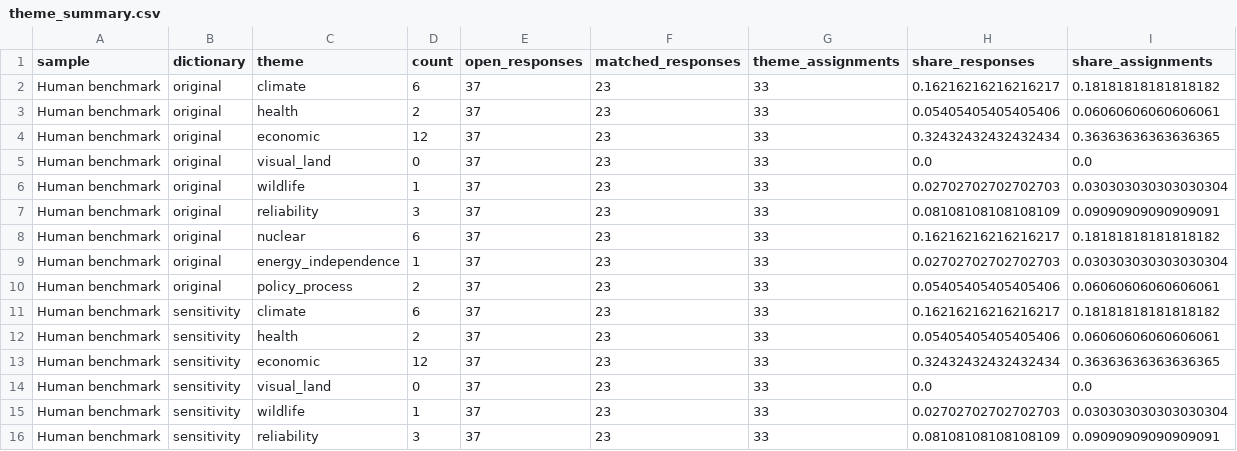
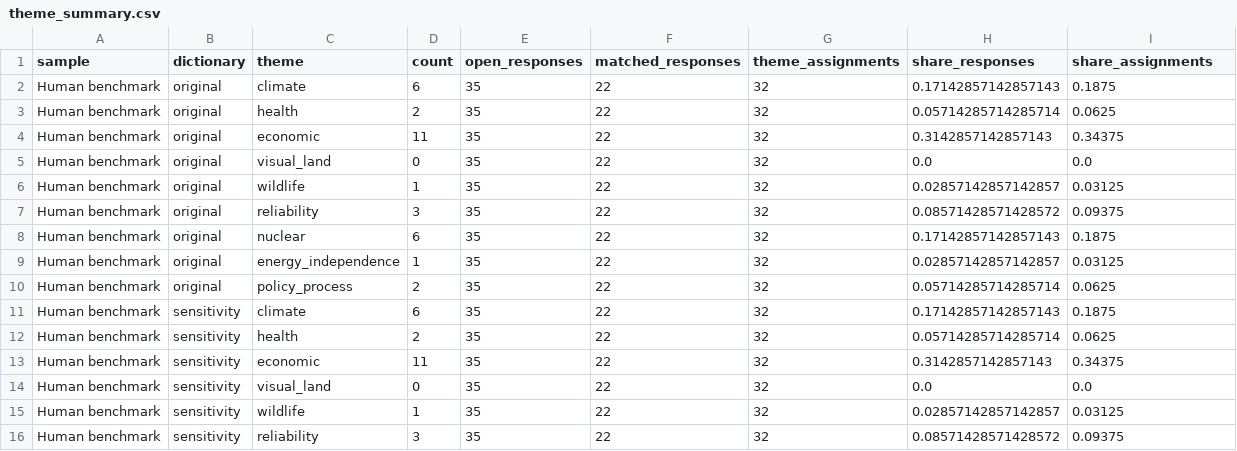
Before and after one commit to amirgazar/LLM-Energy, a CSV file: results/theme_summary.csv, drawn as a sheet; only a part is shown; the diff covers the shown part only.

```diff
--- a/results/theme_summary.csv
+++ b/results/theme_summary.csv
@@ -1,16 +1,16 @@
 sample,dictionary,theme,count,open_responses,matched_responses,theme_assignments,share_responses,share_assignments
-Human benchmark,original,climate,6,37,23,33,0.16216216216216217,0.18181818181818182
-Human benchmark,original,health,2,37,23,33,0.05405405405405406,0.06060606060606061
-Human benchmark,original,economic,12,37,23,33,0.32432432432432434,0.36363636363636365
-Human benchmark,original,visual_land,0,37,23,33,0.0,0.0
-Human benchmark,original,wildlife,1,37,23,33,0.02702702702702703,0.030303030303030304
-Human benchmark,original,reliability,3,37,23,33,0.08108108108108109,0.09090909090909091
-Human benchmark,original,nuclear,6,37,23,33,0.16216216216216217,0.18181818181818182
-Human benchmark,original,energy_independence,1,37,23,33,0.02702702702702703,0.030303030303030304
-Human benchmark,original,policy_process,2,37,23,33,0.05405405405405406,0.06060606060606061
-Human benchmark,sensitivity,climate,6,37,23,33,0.16216216216216217,0.18181818181818182
-Human benchmark,sensitivity,health,2,37,23,33,0.05405405405405406,0.06060606060606061
-Human benchmark,sensitivity,economic,12,37,23,33,0.32432432432432434,0.36363636363636365
-Human benchmark,sensitivity,visual_land,0,37,23,33,0.0,0.0
-Human benchmark,sensitivity,wildlife,1,37,23,33,0.02702702702702703,0.030303030303030304
-Human benchmark,sensitivity,reliability,3,37,23,33,0.08108108108108109,0.09090909090909091
+Human benchmark,original,climate,6,35,22,32,0.17142857142857143,0.1875
+Human benchmark,original,health,2,35,22,32,0.05714285714285714,0.0625
+Human benchmark,original,economic,11,35,22,32,0.3142857142857143,0.34375
+Human benchmark,original,visual_land,0,35,22,32,0.0,0.0
+Human benchmark,original,wildlife,1,35,22,32,0.02857142857142857,0.03125
+Human benchmark,original,reliability,3,35,22,32,0.08571428571428572,0.09375
+Human benchmark,original,nuclear,6,35,22,32,0.17142857142857143,0.1875
+Human benchmark,original,energy_independence,1,35,22,32,0.02857142857142857,0.03125
+Human benchmark,original,policy_process,2,35,22,32,0.05714285714285714,0.0625
+Human benchmark,sensitivity,climate,6,35,22,32,0.17142857142857143,0.1875
+Human benchmark,sensitivity,health,2,35,22,32,0.05714285714285714,0.0625
+Human benchmark,sensitivity,economic,11,35,22,32,0.3142857142857143,0.34375
+Human benchmark,sensitivity,visual_land,0,35,22,32,0.0,0.0
+Human benchmark,sensitivity,wildlife,1,35,22,32,0.02857142857142857,0.03125
+Human benchmark,sensitivity,reliability,3,35,22,32,0.08571428571428572,0.09375
```
Also changed, not shown: 15 edited cells elsewhere in this file, results/complete_item_sensitivity.csv, results/domain_summary.csv, 8 other files.
